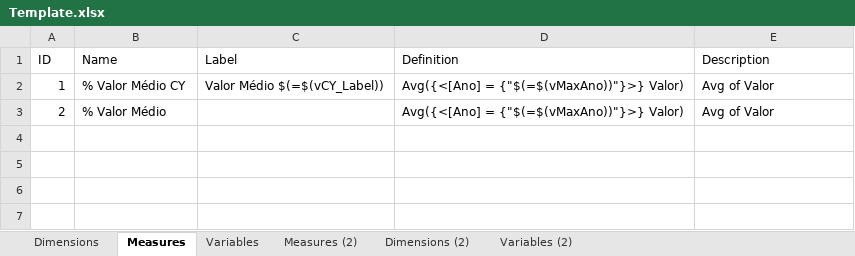
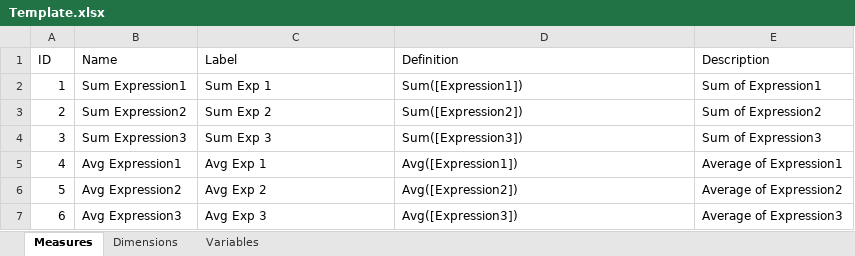
Before and after one commit to PedroKoch/qix-engine, an Excel workbook: Template.xlsx, sheet Measures, drawn as a sheet; values as stored, in another font and other column widths than the file's, no borders; the diff names each change by its address in the sheet, - before the commit and + after, or states it on an @@ line.

```diff
--- a/Template.xlsx (sheet Measures)
+++ b/Template.xlsx (sheet Measures)
-sheet tab: Measures (2)
-sheet tab: Dimensions (2)
-sheet tab: Variables (2)
@@ sheet tab order changed: Measures | Dimensions | Variables @@
-B2 (Name): % Valor Médio CY
+B2 (Name): Sum Expression1
-C2 (Label): Valor Médio $(=$(vCY_Label))
+C2 (Label): Sum Exp 1
-D2 (Definition): Avg({<[Ano] = {"$(=$(vMaxAno))"}>} Valor)
+D2 (Definition): Sum([Expression1])
-E2 (Description): Avg of Valor
+E2 (Description): Sum of Expression1
-B3 (Name): % Valor Médio
+B3 (Name): Sum Expression2
-C3 (Label): (empty)
+C3 (Label): Sum Exp 2
-D3 (Definition): Avg({<[Ano] = {"$(=$(vMaxAno))"}>} Valor)
+D3 (Definition): Sum([Expression2])
-E3 (Description): Avg of Valor
+E3 (Description): Sum of Expression2
+row 4: 3 | Sum Expression3 | Sum Exp 3 | Sum([Expression3]) | Sum of Expression3
+row 5: 4 | Avg Expression1 | Avg Exp 1 | Avg([Expression1]) | Average of Expression1
+row 6: 5 | Avg Expression2 | Avg Exp 2 | Avg([Expression2]) | Average of Expression2
+row 7: 6 | Avg Expression3 | Avg Exp 3 | Avg([Expression3]) | Average of Expression3
```
Also changed, not shown: sheet Dimensions, sheet Variables.
